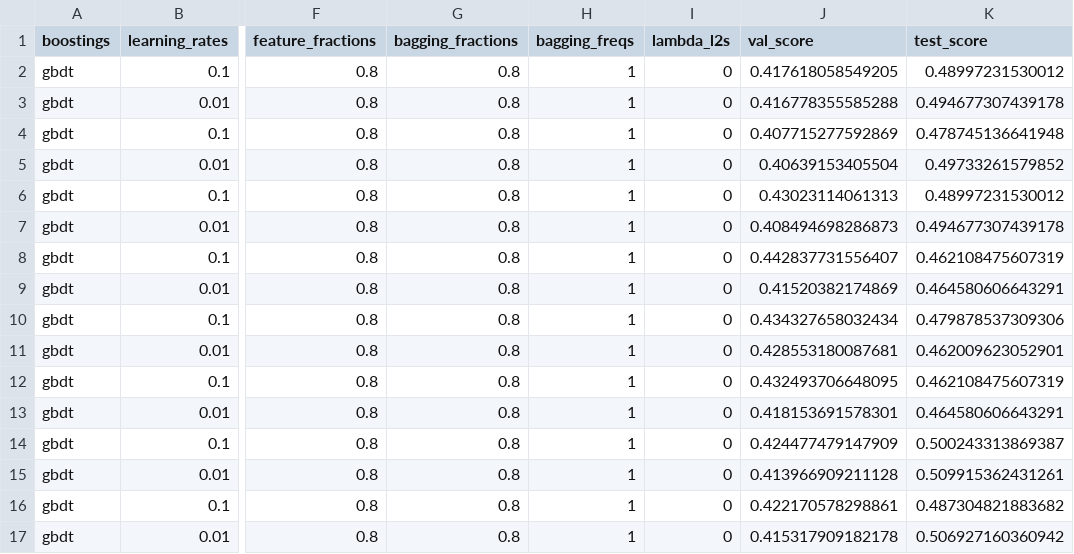
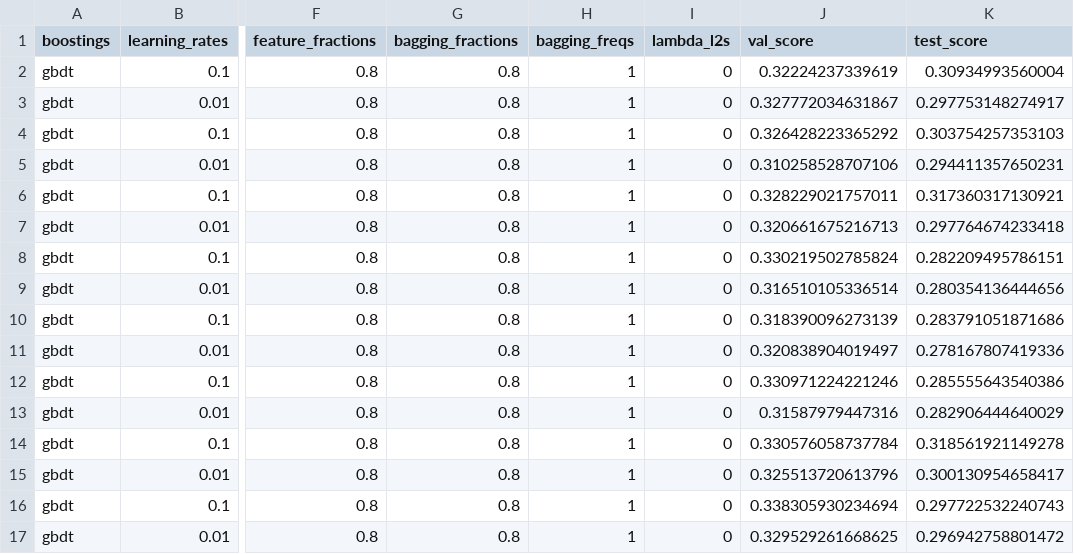
Before and after one commit to joosung-min/peak-bloom-prediction, a CSV file: code/washingtondc/data/M22_lgb_grid_wdc3.csv, drawn as a sheet; only a part is shown, gaps mark what is left out; the diff covers the shown part only; the diff names each change by its address in the sheet, - before the commit and + after, or states it on an @@ line.

```diff
--- a/code/washingtondc/data/M22_lgb_grid_wdc3.csv
+++ b/code/washingtondc/data/M22_lgb_grid_wdc3.csv
-J2 (val_score): 0.417618058549205
+J2 (val_score): 0.32224237339619
-K2 (test_score): 0.48997231530012
+K2 (test_score): 0.30934993560004
-J3 (val_score): 0.416778355585288
+J3 (val_score): 0.327772034631867
-K3 (test_score): 0.494677307439178
+K3 (test_score): 0.297753148274917
-J4 (val_score): 0.407715277592869
+J4 (val_score): 0.326428223365292
-K4 (test_score): 0.478745136641948
+K4 (test_score): 0.303754257353103
-J5 (val_score): 0.40639153405504
+J5 (val_score): 0.310258528707106
-K5 (test_score): 0.49733261579852
+K5 (test_score): 0.294411357650231
-J6 (val_score): 0.43023114061313
+J6 (val_score): 0.328229021757011
-K6 (test_score): 0.48997231530012
+K6 (test_score): 0.317360317130921
-J7 (val_score): 0.408494698286873
+J7 (val_score): 0.320661675216713
-K7 (test_score): 0.494677307439178
+K7 (test_score): 0.297764674233418
-J8 (val_score): 0.442837731556407
+J8 (val_score): 0.330219502785824
-K8 (test_score): 0.462108475607319
+K8 (test_score): 0.282209495786151
-J9 (val_score): 0.41520382174869
+J9 (val_score): 0.316510105336514
-K9 (test_score): 0.464580606643291
+K9 (test_score): 0.280354136444656
-J10 (val_score): 0.434327658032434
+J10 (val_score): 0.318390096273139
-K10 (test_score): 0.479878537309306
+K10 (test_score): 0.283791051871686
-J11 (val_score): 0.428553180087681
+J11 (val_score): 0.320838904019497
-K11 (test_score): 0.462009623052901
+K11 (test_score): 0.278167807419336
-J12 (val_score): 0.432493706648095
+J12 (val_score): 0.330971224221246
-K12 (test_score): 0.462108475607319
+K12 (test_score): 0.285555643540386
-J13 (val_score): 0.418153691578301
+J13 (val_score): 0.31587979447316
-K13 (test_score): 0.464580606643291
+K13 (test_score): 0.282906444640029
-J14 (val_score): 0.424477479147909
+J14 (val_score): 0.330576058737784
-K14 (test_score): 0.500243313869387
+K14 (test_score): 0.318561921149278
-J15 (val_score): 0.413966909211128
+J15 (val_score): 0.325513720613796
-K15 (test_score): 0.509915362431261
+K15 (test_score): 0.300130954658417
-J16 (val_score): 0.422170578298861
+J16 (val_score): 0.338305930234694
-K16 (test_score): 0.487304821883682
+K16 (test_score): 0.297722532240743
-J17 (val_score): 0.415317909182178
+J17 (val_score): 0.329529261668625
-K17 (test_score): 0.506927160360942
+K17 (test_score): 0.296942758801472
```
Also changed, not shown: 118 edited cells elsewhere in this file, code/kyoto/data/M23_lgb_best_score_kyoto3.csv, code/liestal/data/M23_lgb_best_params_Liestal3.csv, 11 other files.
